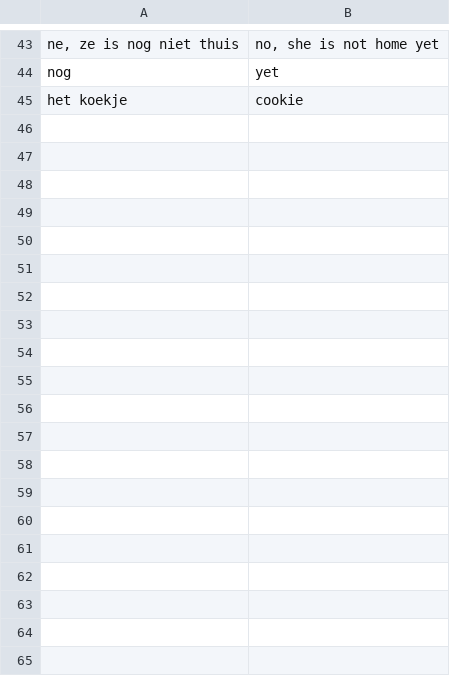
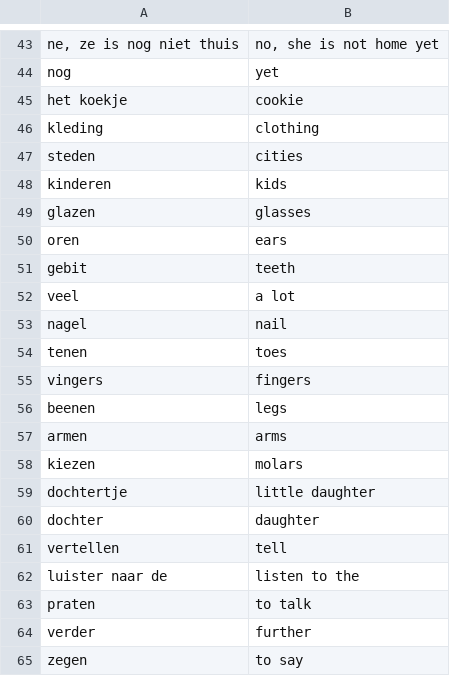
Before and after one commit to gdemarcsek/dutch, a CSV file: lessons/3/dict.csv, drawn as a sheet; only a part is shown, gaps mark what is left out; the diff covers the shown part only; the diff names each change by its address in the sheet, - before the commit and + after, or states it on an @@ line.

Commit message:
more words for lesson 3

```diff
--- a/lessons/3/dict.csv
+++ b/lessons/3/dict.csv
+row 46: kleding | clothing
+row 47: steden | cities
+row 48: kinderen | kids
+row 49: glazen | glasses
+row 50: oren | ears
+row 51: gebit | teeth
+row 52: veel | a lot
+row 53: nagel | nail
+row 54: tenen | toes
+row 55: vingers | fingers
+row 56: beenen | legs
+row 57: armen | arms
+row 58: kiezen | molars
+row 59: dochtertje | little daughter
+row 60: dochter | daughter
+row 61: vertellen | tell
+row 62: luister naar de | listen to the
+row 63: praten | to talk
+row 64: verder | further
+row 65: zegen | to say
```
Also changed, not shown: 18 added rows elsewhere in this file.
